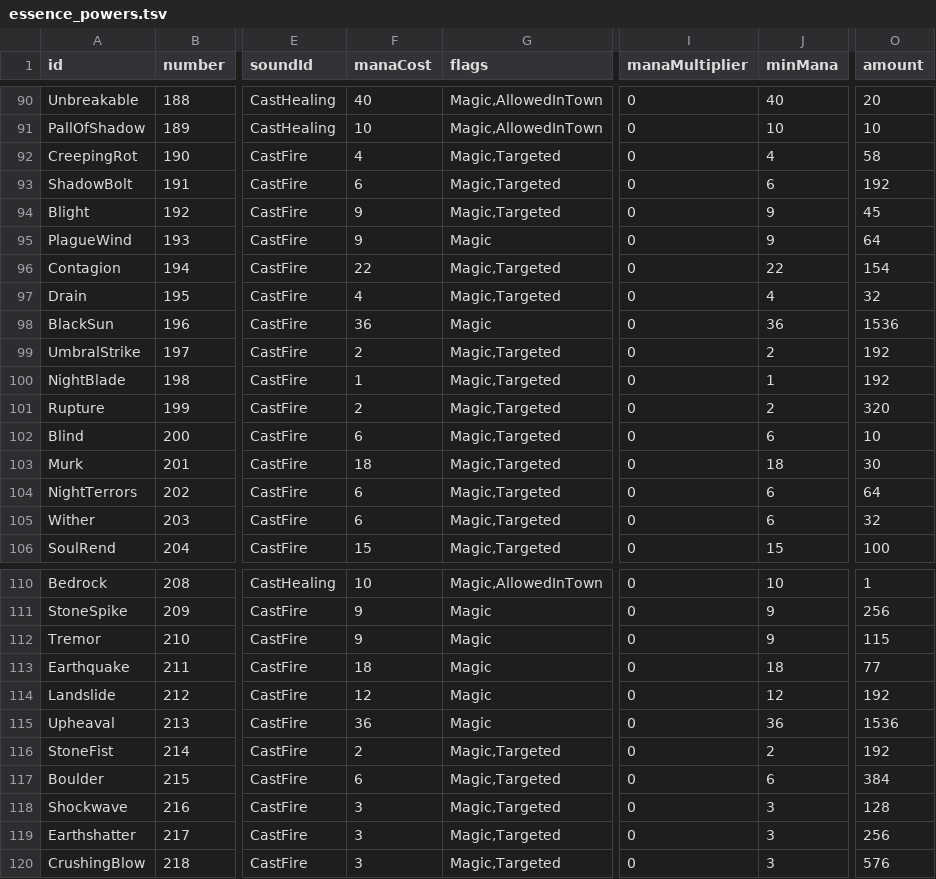
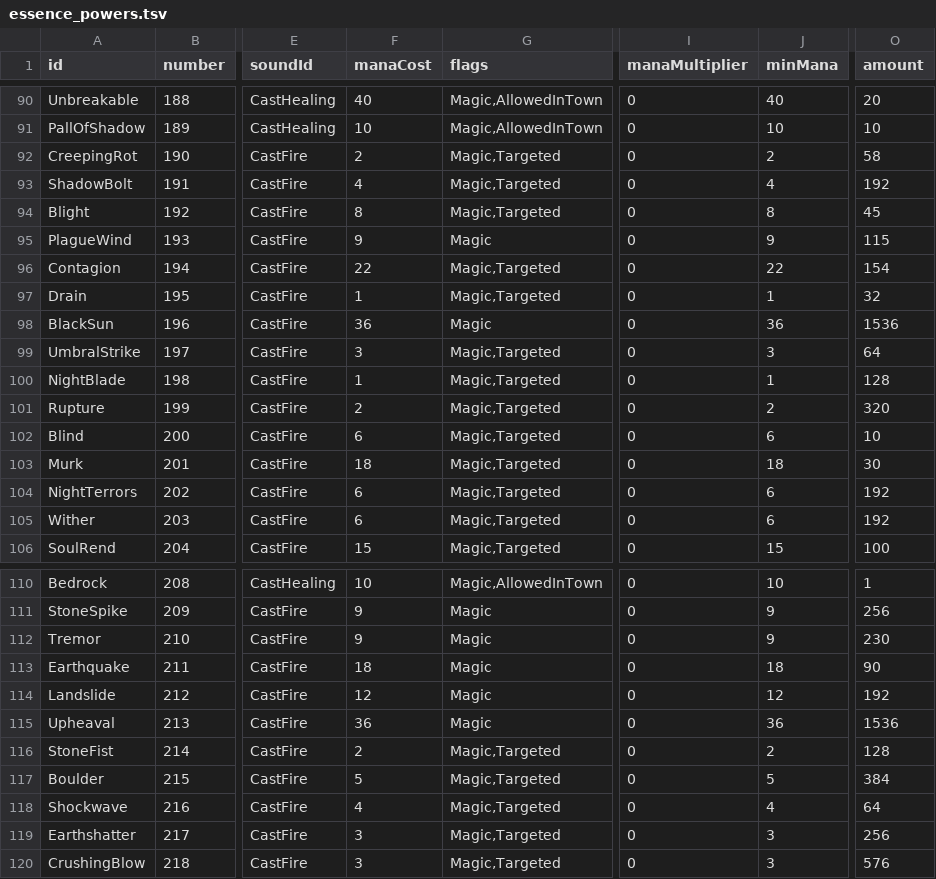
Before and after one commit to Spade2io/DevilutionX, a TSV file: assets/txtdata/spells/essence_powers.tsv, drawn as a sheet; only a part is shown, gaps mark what is left out; the diff covers the shown part only; the diff names each change by its address in the sheet, - before the commit and + after, or states it on an @@ line.

```diff
--- a/assets/txtdata/spells/essence_powers.tsv
+++ b/assets/txtdata/spells/essence_powers.tsv
-F92 (manaCost): 4
+F92 (manaCost): 2
-J92 (minMana): 4
+J92 (minMana): 2
-F93 (manaCost): 6
+F93 (manaCost): 4
-J93 (minMana): 6
+J93 (minMana): 4
-F94 (manaCost): 9
+F94 (manaCost): 8
-J94 (minMana): 9
+J94 (minMana): 8
-O95 (amount): 64
+O95 (amount): 115
-F97 (manaCost): 4
+F97 (manaCost): 1
-J97 (minMana): 4
+J97 (minMana): 1
-F99 (manaCost): 2
+F99 (manaCost): 3
-J99 (minMana): 2
+J99 (minMana): 3
-O99 (amount): 192
+O99 (amount): 64
-O100 (amount): 192
+O100 (amount): 128
-O104 (amount): 64
+O104 (amount): 192
-O105 (amount): 32
+O105 (amount): 192
-O112 (amount): 115
+O112 (amount): 230
-O113 (amount): 77
+O113 (amount): 90
-O116 (amount): 192
+O116 (amount): 128
-F117 (manaCost): 6
+F117 (manaCost): 5
-J117 (minMana): 6
+J117 (minMana): 5
-F118 (manaCost): 3
+F118 (manaCost): 4
-J118 (minMana): 3
+J118 (minMana): 4
-O118 (amount): 128
+O118 (amount): 64
```
Also changed, not shown: 19 edited cells elsewhere in this file, assets/txtdata/items/itemdat.tsv, assets/txtdata/spells/spelldat.tsv, 20 other files.
